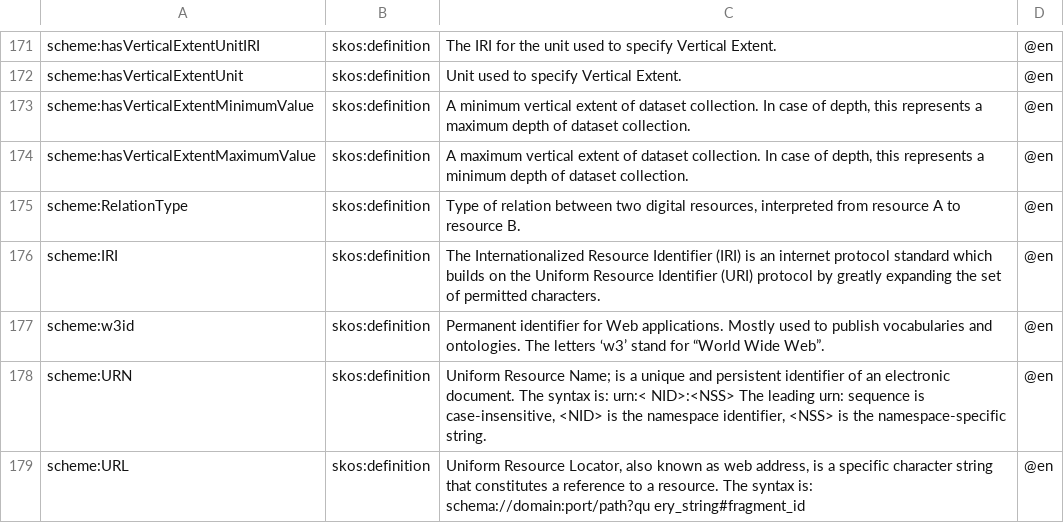
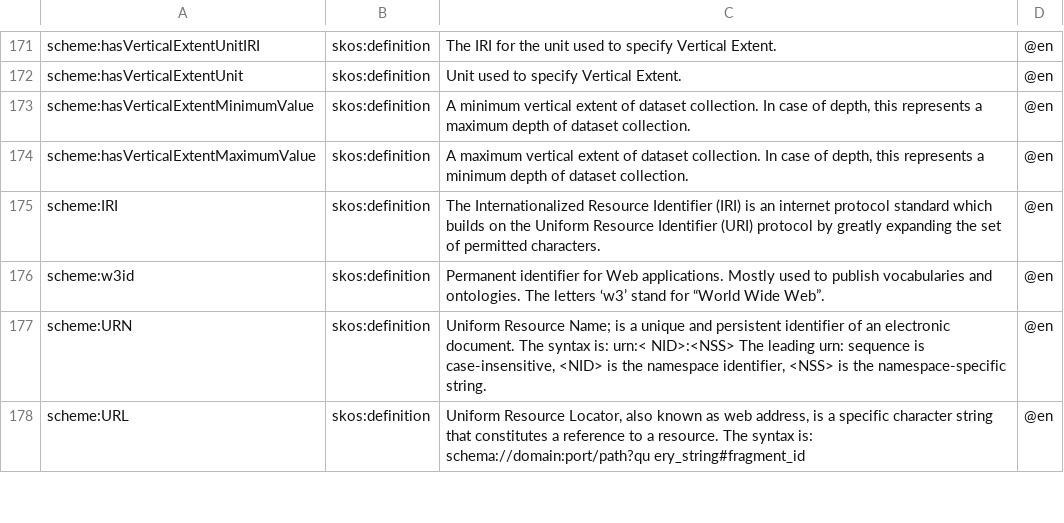
Before and after one commit to ckindermann/dhmo, a TSV file: src/ldtab/tsv/skosdefinition.tsv, drawn as a sheet; only a part is shown, gaps mark what is left out; the diff covers the shown part only; the diff names each change by its address in the sheet, - before the commit and + after, or states it on an @@ line.

```diff
--- a/src/ldtab/tsv/skosdefinition.tsv
+++ b/src/ldtab/tsv/skosdefinition.tsv
-row 175: scheme:RelationType | skos:definition | Type of relation between two digital resources, interpreted from resource A to resource B. | @en
```
Also changed, not shown: 33 removed rows elsewhere in this file, src/ldtab/tsv/rdfsseeAlso.tsv, src/ldtab/tsv/rdftype.tsv, 8 other files.
